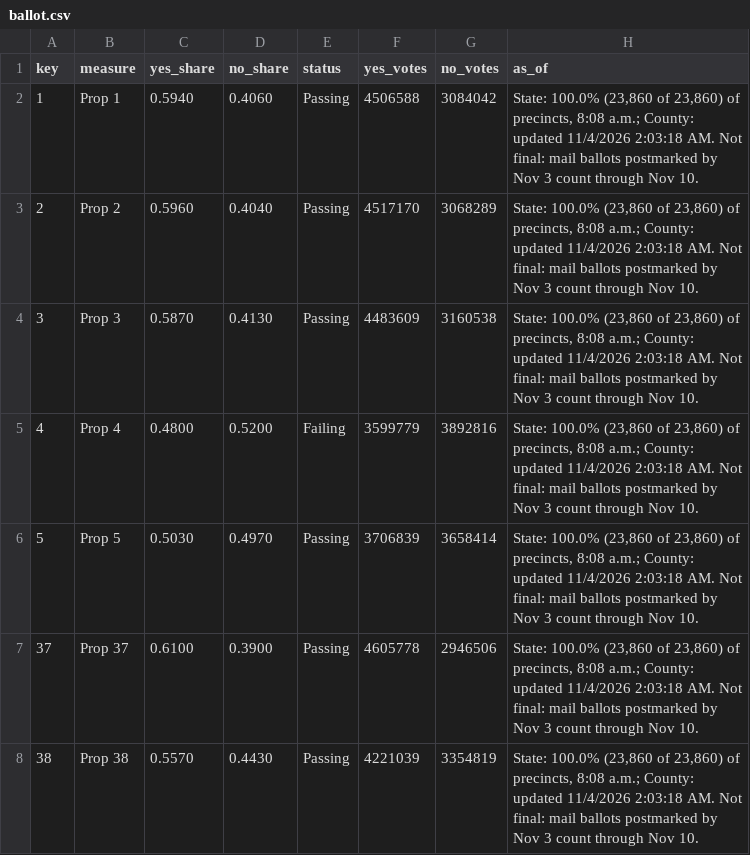
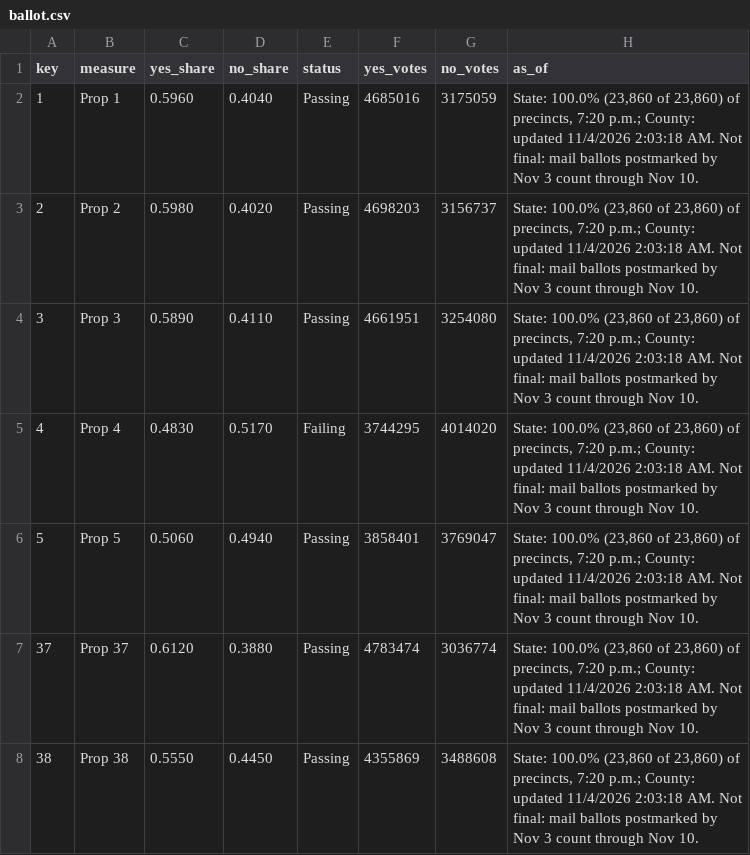
Before and after one commit to hlash99/hlash99.github.io, a CSV file: ballot.csv, drawn as a sheet; only a part is shown; the diff covers the shown part only.

```diff
--- a/ballot.csv
+++ b/ballot.csv
@@ -1,8 +1,8 @@
 key,measure,yes_share,no_share,status,yes_votes,no_votes,as_of
-1,Prop 1,0.5940,0.4060,Passing,4506588,3084042,"State: 100.0% (23,860 of 23,860) of precincts, 8:08 a.m.; County: updated 11/4/2026 2:03:18 AM. Not final: mail ballots postmarked by Nov 3 count through Nov 10."
-2,Prop 2,0.5960,0.4040,Passing,4517170,3068289,"State: 100.0% (23,860 of 23,860) of precincts, 8:08 a.m.; County: updated 11/4/2026 2:03:18 AM. Not final: mail ballots postmarked by Nov 3 count through Nov 10."
-3,Prop 3,0.5870,0.4130,Passing,4483609,3160538,"State: 100.0% (23,860 of 23,860) of precincts, 8:08 a.m.; County: updated 11/4/2026 2:03:18 AM. Not final: mail ballots postmarked by Nov 3 count through Nov 10."
-4,Prop 4,0.4800,0.5200,Failing,3599779,3892816,"State: 100.0% (23,860 of 23,860) of precincts, 8:08 a.m.; County: updated 11/4/2026 2:03:18 AM. Not final: mail ballots postmarked by Nov 3 count through Nov 10."
-5,Prop 5,0.5030,0.4970,Passing,3706839,3658414,"State: 100.0% (23,860 of 23,860) of precincts, 8:08 a.m.; County: updated 11/4/2026 2:03:18 AM. Not final: mail ballots postmarked by Nov 3 count through Nov 10."
-37,Prop 37,0.6100,0.3900,Passing,4605778,2946506,"State: 100.0% (23,860 of 23,860) of precincts, 8:08 a.m.; County: updated 11/4/2026 2:03:18 AM. Not final: mail ballots postmarked by Nov 3 count through Nov 10."
-38,Prop 38,0.5570,0.4430,Passing,4221039,3354819,"State: 100.0% (23,860 of 23,860) of precincts, 8:08 a.m.; County: updated 11/4/2026 2:03:18 AM. Not final: mail ballots postmarked by Nov 3 count through Nov 10."
+1,Prop 1,0.5960,0.4040,Passing,4685016,3175059,"State: 100.0% (23,860 of 23,860) of precincts, 7:20 p.m.; County: updated 11/4/2026 2:03:18 AM. Not final: mail ballots postmarked by Nov 3 count through Nov 10."
+2,Prop 2,0.5980,0.4020,Passing,4698203,3156737,"State: 100.0% (23,860 of 23,860) of precincts, 7:20 p.m.; County: updated 11/4/2026 2:03:18 AM. Not final: mail ballots postmarked by Nov 3 count through Nov 10."
+3,Prop 3,0.5890,0.4110,Passing,4661951,3254080,"State: 100.0% (23,860 of 23,860) of precincts, 7:20 p.m.; County: updated 11/4/2026 2:03:18 AM. Not final: mail ballots postmarked by Nov 3 count through Nov 10."
+4,Prop 4,0.4830,0.5170,Failing,3744295,4014020,"State: 100.0% (23,860 of 23,860) of precincts, 7:20 p.m.; County: updated 11/4/2026 2:03:18 AM. Not final: mail ballots postmarked by Nov 3 count through Nov 10."
+5,Prop 5,0.5060,0.4940,Passing,3858401,3769047,"State: 100.0% (23,860 of 23,860) of precincts, 7:20 p.m.; County: updated 11/4/2026 2:03:18 AM. Not final: mail ballots postmarked by Nov 3 count through Nov 10."
+37,Prop 37,0.6120,0.3880,Passing,4783474,3036774,"State: 100.0% (23,860 of 23,860) of precincts, 7:20 p.m.; County: updated 11/4/2026 2:03:18 AM. Not final: mail ballots postmarked by Nov 3 count through Nov 10."
+38,Prop 38,0.5550,0.4450,Passing,4355869,3488608,"State: 100.0% (23,860 of 23,860) of precincts, 7:20 p.m.; County: updated 11/4/2026 2:03:18 AM. Not final: mail ballots postmarked by Nov 3 count through Nov 10."
```
Also changed, not shown: 41 edited cells elsewhere in this file, 1 other file.
